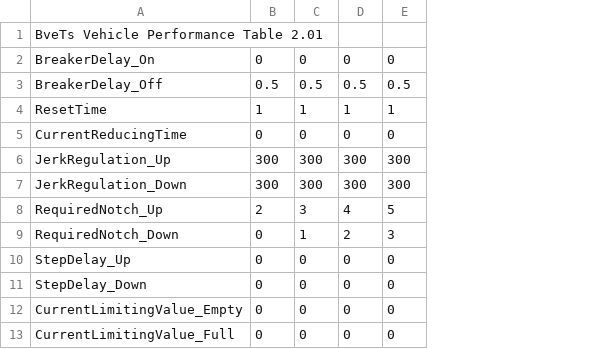
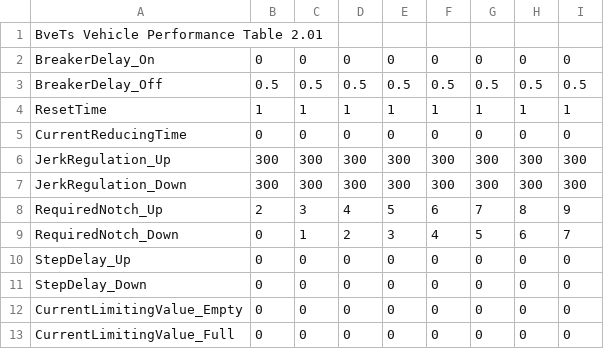
Before and after one commit to magicant/bve-autopilot-scenario, a CSV file: Scenarios/magicant/clearcar/performance/power_params.csv, drawn as a sheet; the diff names each change by its address in the sheet, - before the commit and + after, or states it on an @@ line.

Commit message:
clearcar: 拡張力行指令

```diff
--- a/Scenarios/magicant/clearcar/performance/power_params.csv
+++ b/Scenarios/magicant/clearcar/performance/power_params.csv
+column F, rows 2-13: 0 | 0.5 | 1 | 0 | 300 | 300 | 6 | 4 | 0 | 0 | 0 | 0
+column G, rows 2-13: 0 | 0.5 | 1 | 0 | 300 | 300 | 7 | 5 | 0 | 0 | 0 | 0
+column H, rows 2-13: 0 | 0.5 | 1 | 0 | 300 | 300 | 8 | 6 | 0 | 0 | 0 | 0
+column I, rows 2-13: 0 | 0.5 | 1 | 0 | 300 | 300 | 9 | 7 | 0 | 0 | 0 | 0
```
Also changed, not shown: 7 other files.
